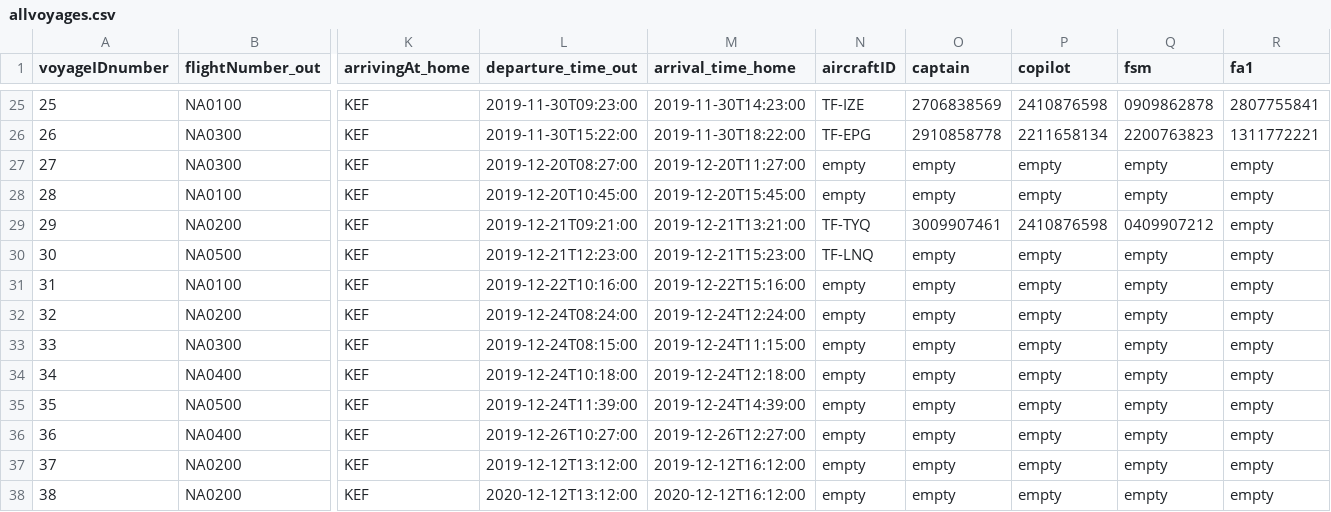
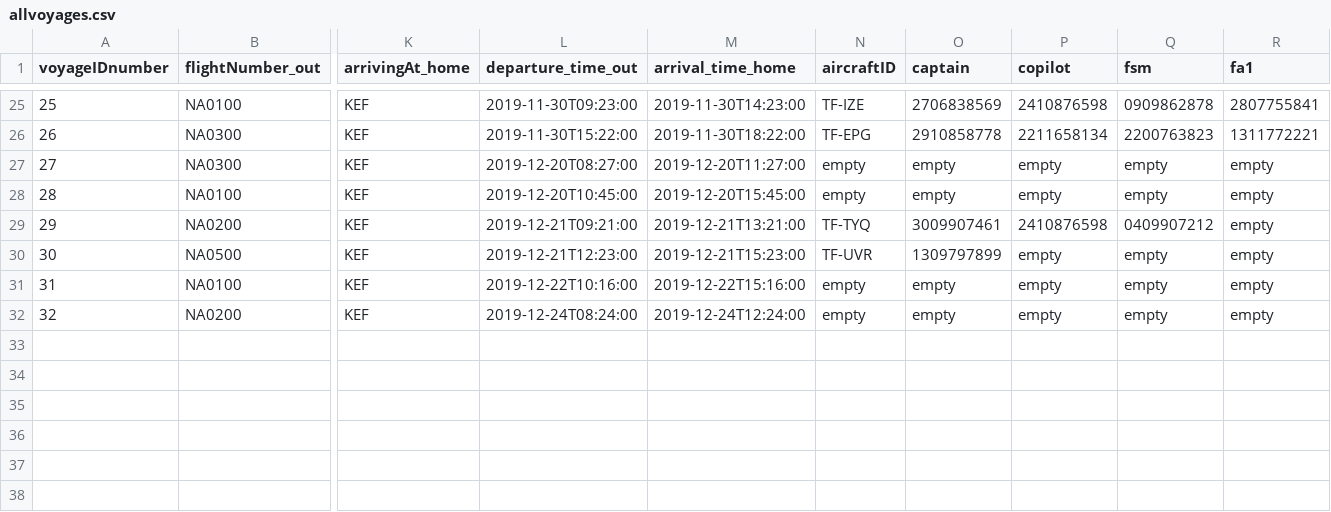
Before and after one commit to helenaj18/Dagb-k, a CSV file: NaNair/UPDATEDSTUDENTDATA/allvoyages.csv, drawn as a sheet; only a part is shown, gaps mark what is left out; rows hold the shown columns only; the diff names each change by its address in the sheet, - before the commit and + after, or states it on an @@ line.

```diff
--- a/NaNair/UPDATEDSTUDENTDATA/allvoyages.csv
+++ b/NaNair/UPDATEDSTUDENTDATA/allvoyages.csv
-N30 (aircraftID): TF-LNQ
+N30 (aircraftID): TF-UVR
-O30 (captain): empty
+O30 (captain): 1309797899
-row 33: 33 | NA0300 | KEF | 2019-12-24T08:15:00 | 2019-12-24T11:15:00 | empty | empty | empty | empty | empty
-row 34: 34 | NA0400 | KEF | 2019-12-24T10:18:00 | 2019-12-24T12:18:00 | empty | empty | empty | empty | empty
-row 35: 35 | NA0500 | KEF | 2019-12-24T11:39:00 | 2019-12-24T14:39:00 | empty | empty | empty | empty | empty
-row 36: 36 | NA0400 | KEF | 2019-12-26T10:27:00 | 2019-12-26T12:27:00 | empty | empty | empty | empty | empty
-row 37: 37 | NA0200 | KEF | 2019-12-12T13:12:00 | 2019-12-12T16:12:00 | empty | empty | empty | empty | empty
-row 38: 38 | NA0200 | KEF | 2020-12-12T13:12:00 | 2020-12-12T16:12:00 | empty | empty | empty | empty | empty
```
Also changed, not shown: NaNair/UPDATEDSTUDENTDATA/Aircraft.csv, NaNair/UPDATEDSTUDENTDATA/Crew.csv, 3 other files.
